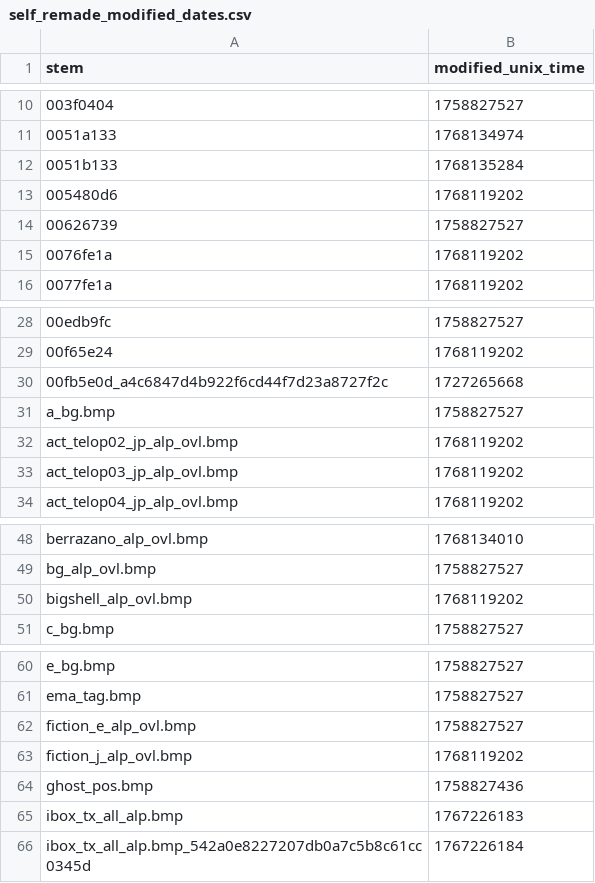
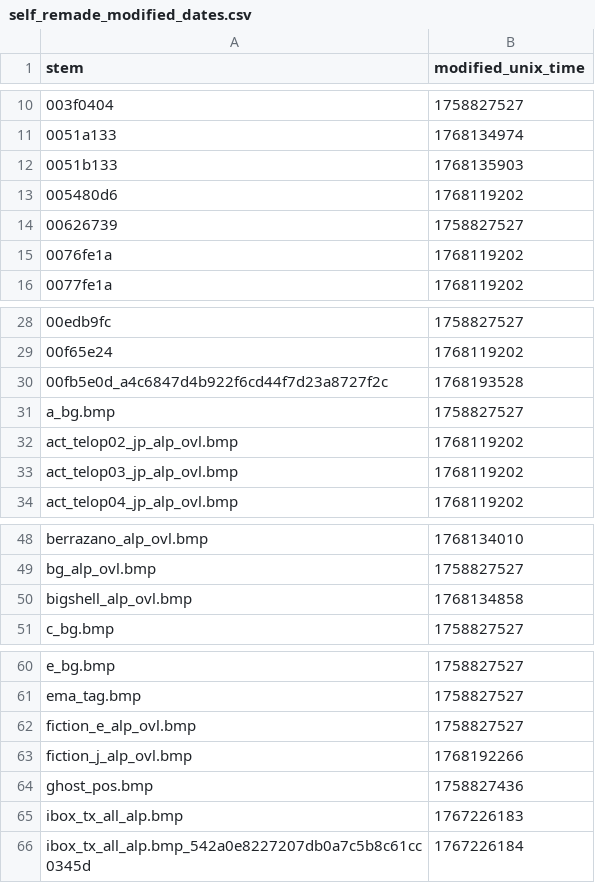
Before and after one commit to ShizCalev/MGS2-Community-Bugfix-Compilation, a CSV file: self_remade_modified_dates.csv, drawn as a sheet; only a part is shown, gaps mark what is left out.

```diff
--- a/self_remade_modified_dates.csv
+++ b/self_remade_modified_dates.csv
@@ -11,3 +11,3 @@ stem,modified_unix_time
 0051a133,1768134974
-0051b133,1768135284
+0051b133,1768135903
 005480d6,1768119202
@@ -29,3 +29,3 @@ stem,modified_unix_time
 00f65e24,1768119202
-00fb5e0d_a4c6847d4b922f6cd44f7d23a8727f2c,1727265668
+00fb5e0d_a4c6847d4b922f6cd44f7d23a8727f2c,1768193528
 a_bg.bmp,1758827527
@@ -49,3 +49,3 @@ berrazano_alp_ovl.bmp,1768134010
 bg_alp_ovl.bmp,1758827527
-bigshell_alp_ovl.bmp,1768119202
+bigshell_alp_ovl.bmp,1768134858
 c_bg.bmp,1758827527
@@ -62,3 +62,3 @@ ema_tag.bmp,1758827527
 fiction_e_alp_ovl.bmp,1758827527
-fiction_j_alp_ovl.bmp,1768119202
+fiction_j_alp_ovl.bmp,1768192266
 ghost_pos.bmp,1758827436
```
Also changed, not shown: 2 other files.
